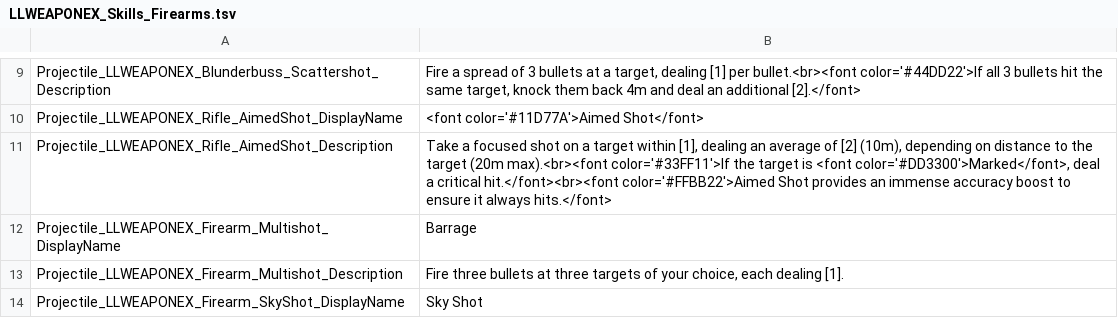
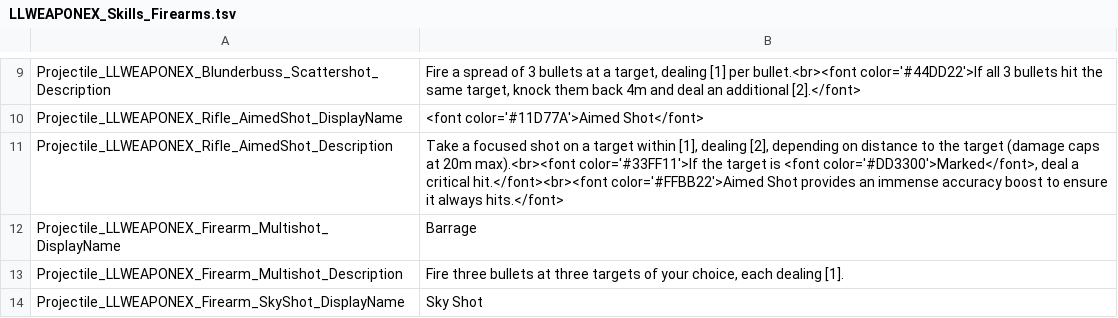
Before and after one commit to LaughingLeader-DOS2-Mods/WeaponExpansion, a TSV file: LocalKeys/LLWEAPONEX_Skills_Firearms.tsv, drawn as a sheet; only a part is shown, gaps mark what is left out.

```diff
--- a/LocalKeys/LLWEAPONEX_Skills_Firearms.tsv
+++ b/LocalKeys/LLWEAPONEX_Skills_Firearms.tsv
@@ -10,3 +10,3 @@ Projectile_LLWEAPONEX_Blunderbuss_Scattershot_Description	Fire a spread of 3 bul
 Projectile_LLWEAPONEX_Rifle_AimedShot_DisplayName	<font color='#11D77A'>Aimed Shot</font>
-Projectile_LLWEAPONEX_Rifle_AimedShot_Description	Take a focused shot on a target within [1], dealing an average of [2] (10m), depending on distance to the target (20m max).<br><font color='#33FF11'>If the target is <font color='#DD3300'>Marked</font>, deal a critical hit.</font><br><font color='#FFBB22'>Aimed Shot provides an immense accuracy boost to ensure it always hits.</font>
+Projectile_LLWEAPONEX_Rifle_AimedShot_Description	Take a focused shot on a target within [1], dealing [2], depending on distance to the target (damage caps at 20m max).<br><font color='#33FF11'>If the target is <font color='#DD3300'>Marked</font>, deal a critical hit.</font><br><font color='#FFBB22'>Aimed Shot provides an immense accuracy boost to ensure it always hits.</font>
 Projectile_LLWEAPONEX_Firearm_Multishot_DisplayName	Barrage
```
Also changed, not shown: LocalKeys/LLWEAPONEX_EnglishOverrides.tsv, 23 other files.
